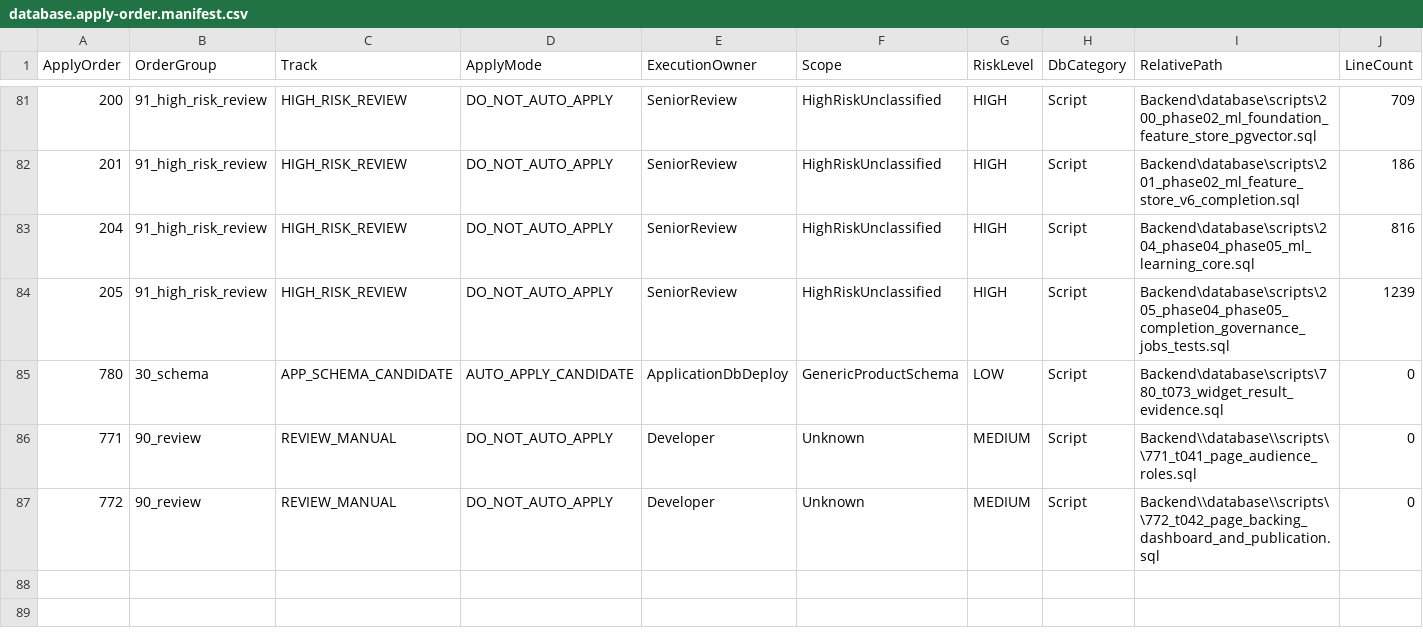
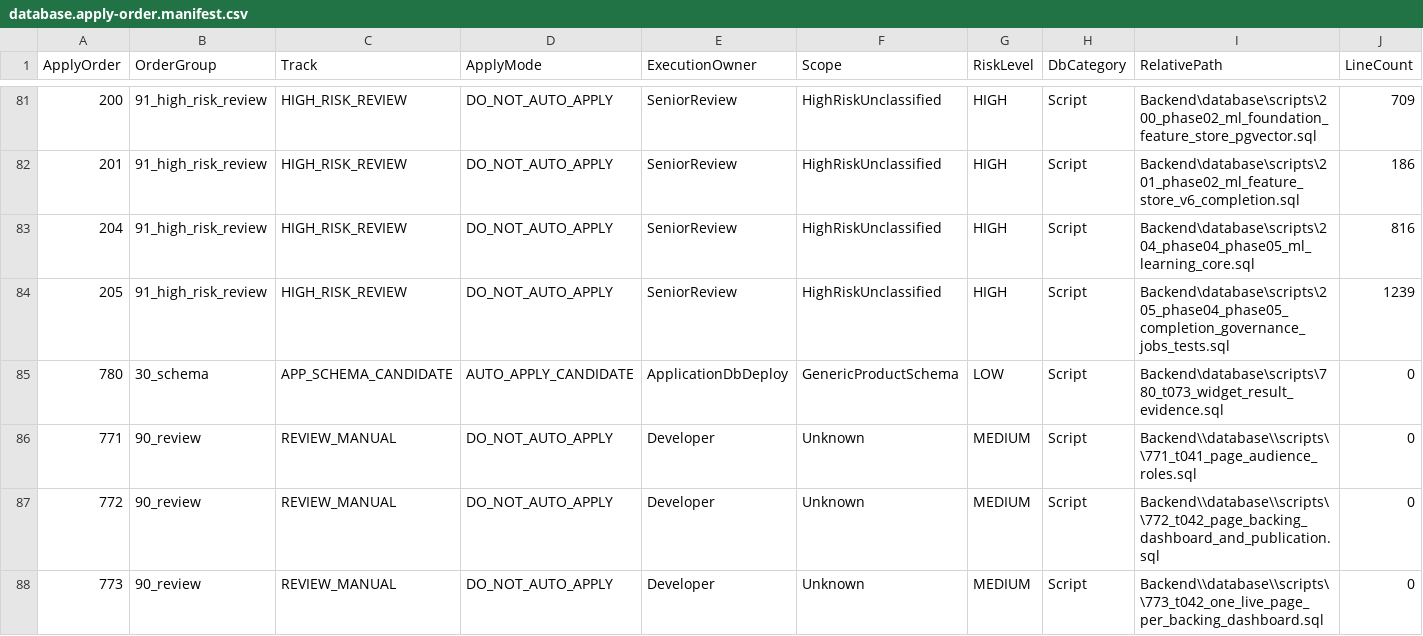
Before and after one commit to kgamal369/PlantProcess-IQ, a CSV file: Backend/database/database.apply-order.manifest.csv, drawn as a sheet; only a part is shown, gaps mark what is left out; rows hold the shown columns only; the diff names each change by its address in the sheet, - before the commit and + after, or states it on an @@ line.

Commit message:
PPIQ T-042 S6a: the projection can see a deleted page, and one live page per workspace

```diff
--- a/Backend/database/database.apply-order.manifest.csv
+++ b/Backend/database/database.apply-order.manifest.csv
+row 88: 773 | 90_review | REVIEW_MANUAL | DO_NOT_AUTO_APPLY | Developer | Unknown | MEDIUM | Script | Backend\\database\\scripts\\773_t042_one_live_page_per_backing_dashboard.sql | 0
```
Also changed, not shown: 3 other files.
